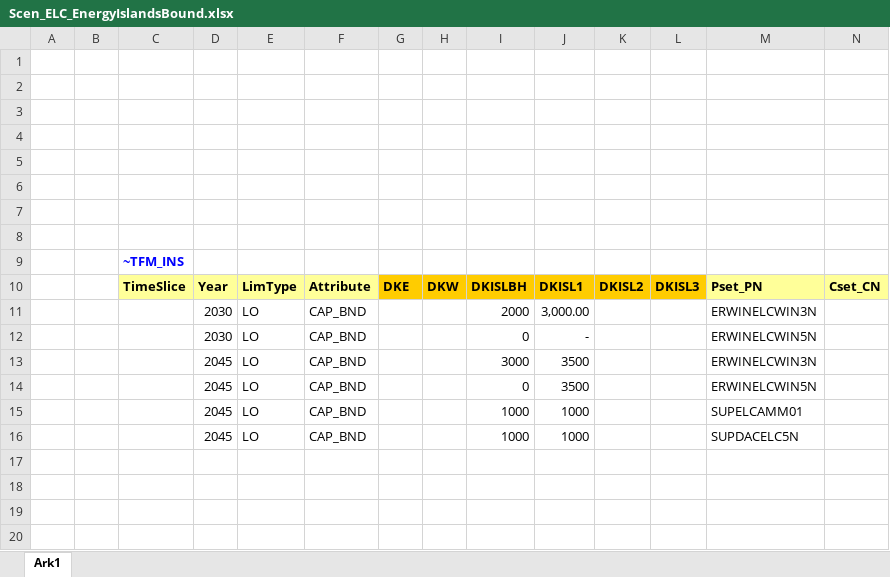
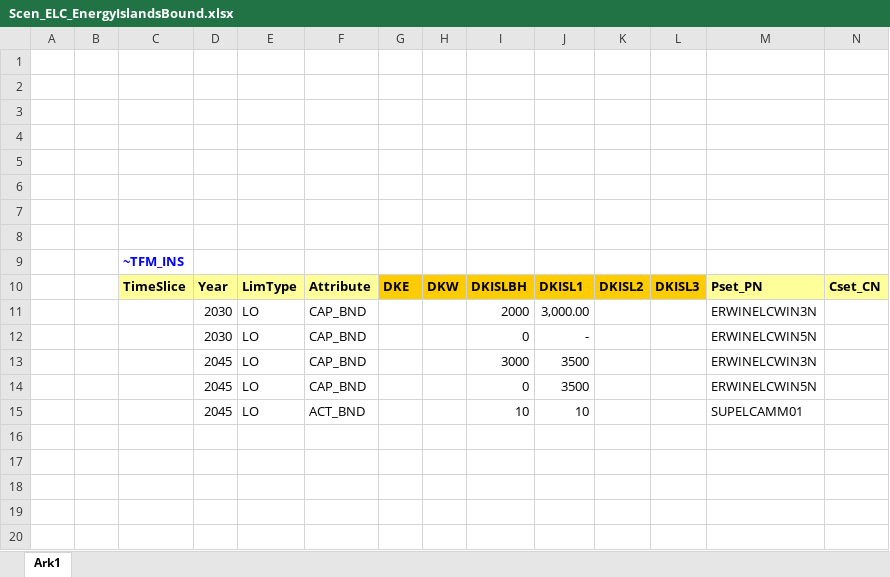
Before and after one commit to MikkelBosack/EnergyIsland, an Excel workbook: SuppXLS/Scen_ELC_EnergyIslandsBound.xlsx, sheet Ark1, drawn as a sheet; only a part is shown; values as stored, in another font and other column widths than the file's, no borders; rows hold the shown columns only; the diff names each change by its address in the sheet, - before the commit and + after, or states it on an @@ line.

Commit message:
include activity boundary

```diff
--- a/SuppXLS/Scen_ELC_EnergyIslandsBound.xlsx (sheet Ark1)
+++ b/SuppXLS/Scen_ELC_EnergyIslandsBound.xlsx (sheet Ark1)
-F15: CAP_BND
+F15: ACT_BND
-I15: 1000
+I15: 10
-J15: 1000
+J15: 10
-row 16:  |  |  | 2045 | LO | CAP_BND |  |  | 1000 | 1000 |  |  | SUPDACELC5N
+row 16: (empty)
```
